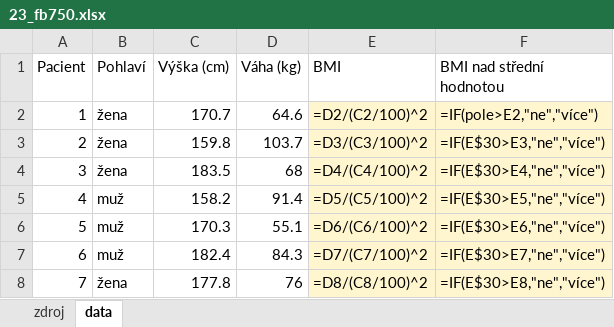
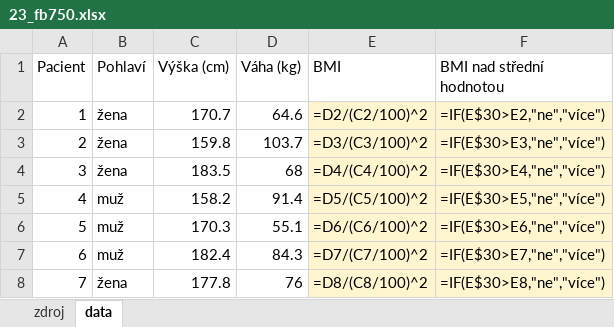
Before and after one commit to vaneceka/BP, an Excel workbook: 23_fb750.xlsx, sheet data, drawn as a sheet; only a part is shown; values as stored, in another font and other column widths than the file's, no borders; formulas are shown in place of their values; the diff names each change by its address in the sheet, - before the commit and + after, or states it on an @@ line.

```diff
--- a/23_fb750.xlsx (sheet data)
+++ b/23_fb750.xlsx (sheet data)
-F2 (BMI nad střední hodnotou): =IF(pole>E2,"ne","více")
+F2 (BMI nad střední hodnotou): =IF(E$30>E2,"ne","více")
```
Also changed, not shown: 4 other files.
